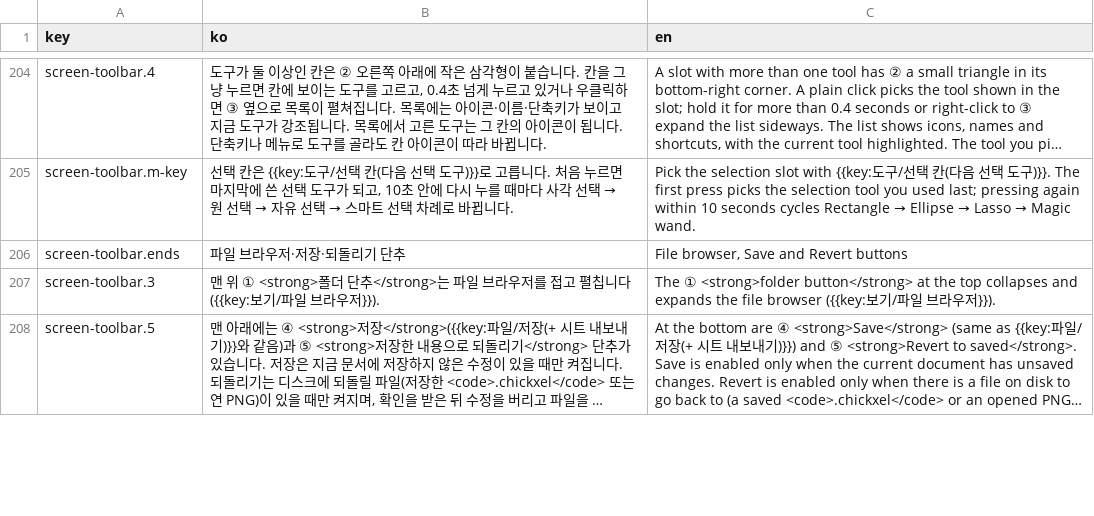
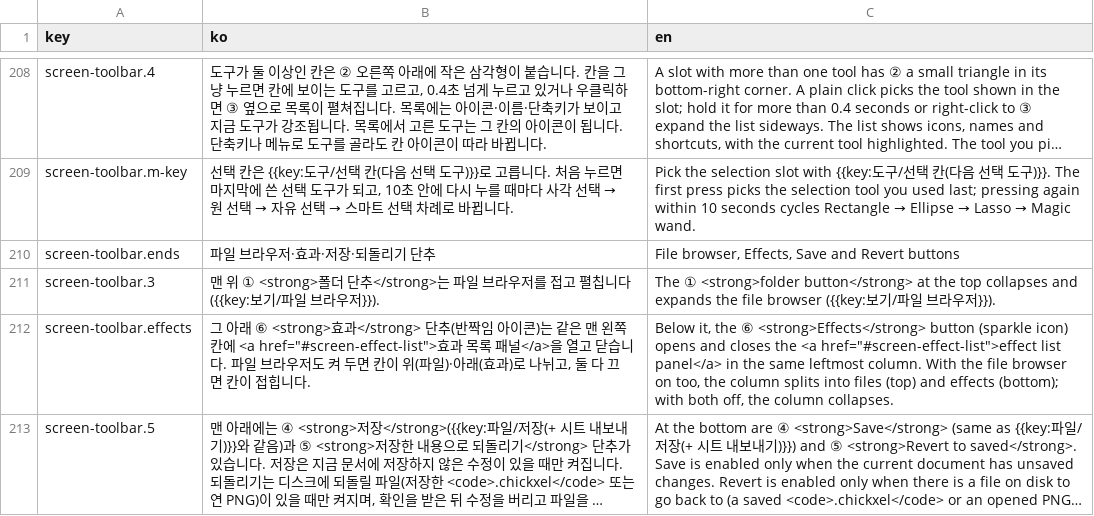
Before and after one commit to 1000Pro-1997/Chickxel, a CSV file: docs/i18n/guide/screen-1.csv, drawn as a sheet; only a part is shown, gaps mark what is left out; long unchanged cells end in …; addresses are those after the commit; the diff covers the shown part only; the diff names each change by its address in the sheet, - before the commit and + after, or states it on an @@ line.

Commit message:
Guide: screen chapter — 3D menu, effect list panel, script font/position/group, size fields
- Menu bar table gains the 3D menu; toolbar/file browser describe the effects button and split column
- Effect list page: effect list panel (search, favorites, drag onto timeline, blue/green buttons) with new shot
- Effect rows: drop from the panel and extend past the last frame (new shot); effect tiles preview on the preview chick
- Script effects: padding rule note, font/position setting types, setting groups (new shot -7), ctx.position
- Common controls: size field [W] x [H] (unit) [chain]; size rows reworded
- GuideShots: new shots, fixes for GroupBox and GalleryButton sparkle; retake screen chapter images (new group box look)

```diff
--- a/docs/i18n/guide/screen-1.csv
+++ b/docs/i18n/guide/screen-1.csv
-B210 (ko): 파일 브라우저·저장·되돌리기 단추
+B210 (ko): 파일 브라우저·효과·저장·되돌리기 단추
-C210 (en): File browser, Save and Revert buttons
+C210 (en): File browser, Effects, Save and Revert buttons
+row 212: screen-toolbar.effects | 그 아래 ⑥ <strong>효과</strong> 단추(반짝임 아이콘)는 같은 맨 왼쪽 칸에 <a href="#screen-effect-list">효과 목록 패널</a>을 열고 닫습니다. 파일 브라우저도 켜 두면 칸이 위(파일)·아래(효과)로 나뉘고, 둘 다 끄면 칸이 접힙니다. | Below it, the ⑥ <strong>Effects</strong> button (sparkle icon) opens and closes the <a href="#screen-effect-list">effect list panel</a> in the same leftmost column. With the file browser on too, the column splits into files (top) and effects (bottom); with both off, the column collapses.
```
Also changed, not shown: 5 added rows and 14 edited cells elsewhere in this file, 7 other files.
